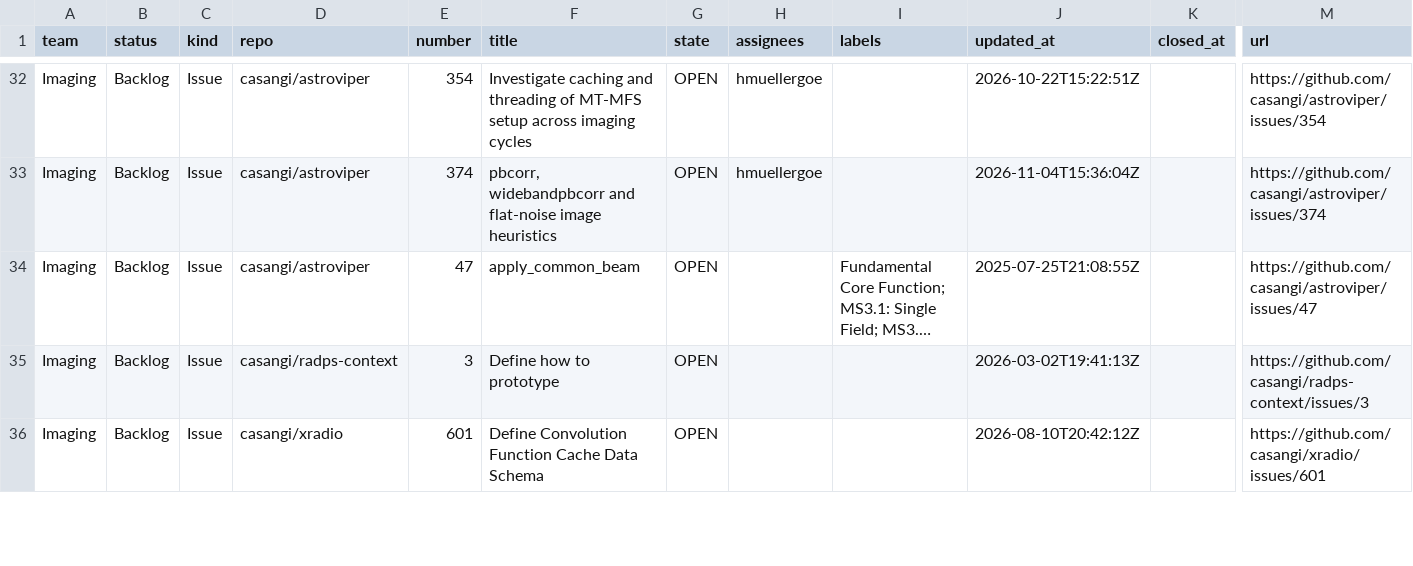
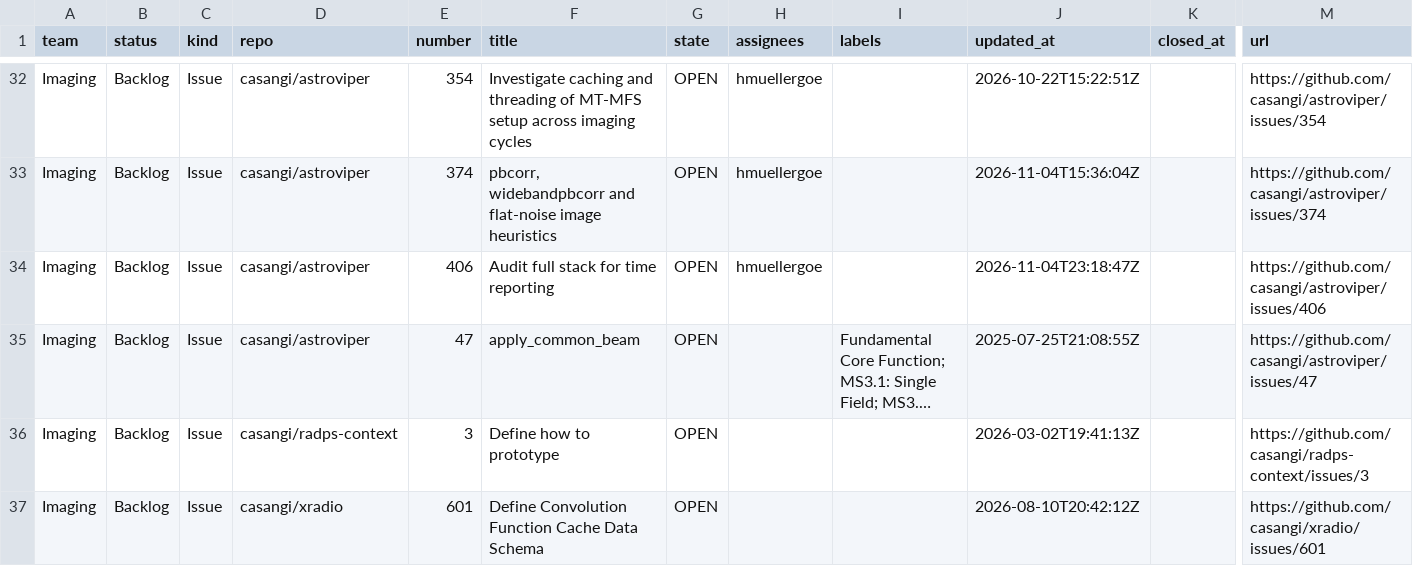
Before and after one commit to casangi/RADPS-roadmap, a CSV file: project33/pi/PI26.4.csv, drawn as a sheet; only a part is shown, gaps mark what is left out; long unchanged cells end in …; rows hold the shown columns only; the diff covers the shown part only; the diff names each change by its address in the sheet, - before the commit and + after, or states it on an @@ line.

```diff
--- a/project33/pi/PI26.4.csv
+++ b/project33/pi/PI26.4.csv
+row 34: Imaging | Backlog | Issue | casangi/astroviper | 406 | Audit full stack for time reporting | OPEN | hmuellergoe |  | 2026-11-04T23:18:47Z |  | https://github.com/casangi/astroviper/issues/406
```
Also changed, not shown: 4 added rows, 1 removed row and 2 edited cells elsewhere in this file, project33/changes-log.csv, 3 other files.
